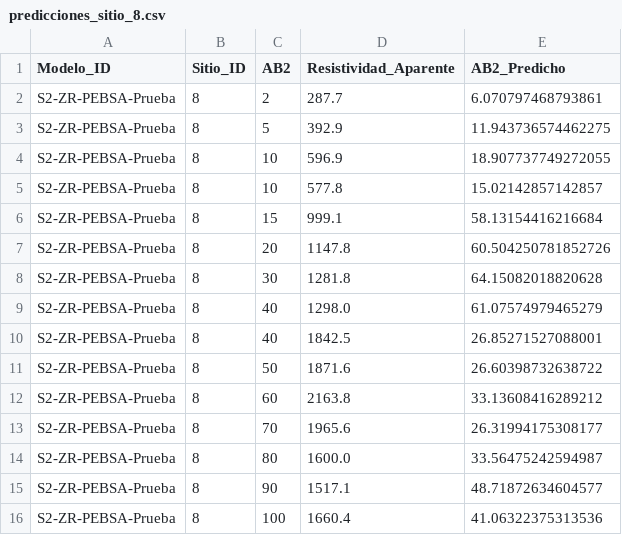
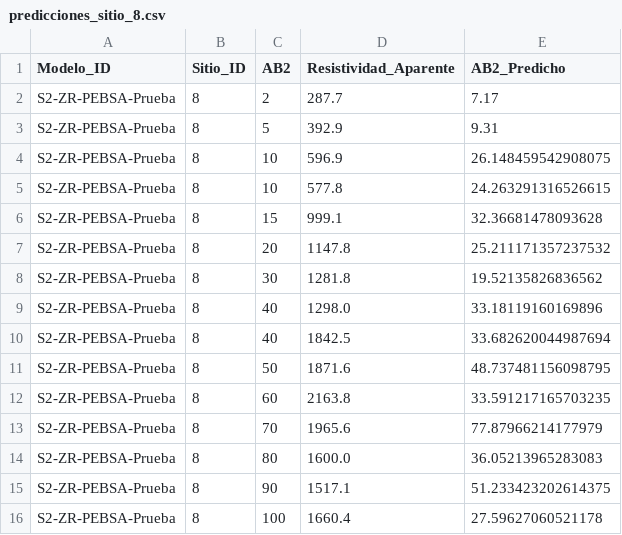
Before and after one commit to JuanJT117/TESIS-MCD, a CSV file: WorkWorkWork/predicciones_sitio_8.csv, drawn as a sheet.

```diff
--- a/WorkWorkWork/predicciones_sitio_8.csv
+++ b/WorkWorkWork/predicciones_sitio_8.csv
@@ -1,16 +1,16 @@
 Modelo_ID,Sitio_ID,AB2,Resistividad_Aparente,AB2_Predicho
-S2-ZR-PEBSA-Prueba,8,2,287.7,6.070797468793861
-S2-ZR-PEBSA-Prueba,8,5,392.9,11.943736574462275
-S2-ZR-PEBSA-Prueba,8,10,596.9,18.907737749272055
-S2-ZR-PEBSA-Prueba,8,10,577.8,15.02142857142857
-S2-ZR-PEBSA-Prueba,8,15,999.1,58.13154416216684
-S2-ZR-PEBSA-Prueba,8,20,1147.8,60.504250781852726
-S2-ZR-PEBSA-Prueba,8,30,1281.8,64.15082018820628
-S2-ZR-PEBSA-Prueba,8,40,1298.0,61.07574979465279
-S2-ZR-PEBSA-Prueba,8,40,1842.5,26.85271527088001
-S2-ZR-PEBSA-Prueba,8,50,1871.6,26.60398732638722
-S2-ZR-PEBSA-Prueba,8,60,2163.8,33.13608416289212
-S2-ZR-PEBSA-Prueba,8,70,1965.6,26.31994175308177
-S2-ZR-PEBSA-Prueba,8,80,1600.0,33.56475242594987
-S2-ZR-PEBSA-Prueba,8,90,1517.1,48.71872634604577
-S2-ZR-PEBSA-Prueba,8,100,1660.4,41.06322375313536
+S2-ZR-PEBSA-Prueba,8,2,287.7,7.17
+S2-ZR-PEBSA-Prueba,8,5,392.9,9.31
+S2-ZR-PEBSA-Prueba,8,10,596.9,26.148459542908075
+S2-ZR-PEBSA-Prueba,8,10,577.8,24.263291316526615
+S2-ZR-PEBSA-Prueba,8,15,999.1,32.36681478093628
+S2-ZR-PEBSA-Prueba,8,20,1147.8,25.211171357237532
+S2-ZR-PEBSA-Prueba,8,30,1281.8,19.52135826836562
+S2-ZR-PEBSA-Prueba,8,40,1298.0,33.18119160169896
+S2-ZR-PEBSA-Prueba,8,40,1842.5,33.682620044987694
+S2-ZR-PEBSA-Prueba,8,50,1871.6,48.737481156098795
+S2-ZR-PEBSA-Prueba,8,60,2163.8,33.591217165703235
+S2-ZR-PEBSA-Prueba,8,70,1965.6,77.87966214177979
+S2-ZR-PEBSA-Prueba,8,80,1600.0,36.05213965283083
+S2-ZR-PEBSA-Prueba,8,90,1517.1,51.233423202614375
+S2-ZR-PEBSA-Prueba,8,100,1660.4,27.59627060521178
```
Also changed, not shown: WorkWorkWork/predicciones_sitio_8_extendido.csv, 19 other files.
